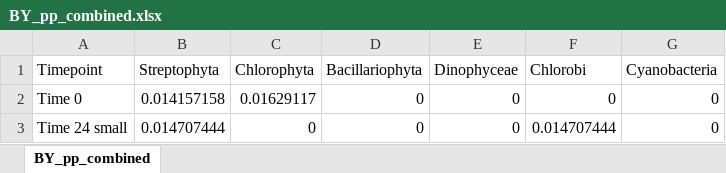
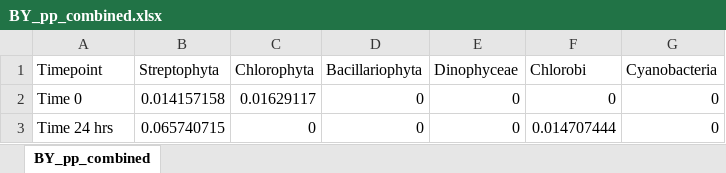
Before and after one commit to MeganEDuffy/amazon, an Excel workbook: analyses/T7-incubations/unipept/GO/primary-prod/BY_pp_combined.xlsx, sheet BY_pp_combined, drawn as a sheet; values as stored, in another font and other column widths than the file's, no borders; the diff names each change by its address in the sheet, - before the commit and + after, or states it on an @@ line.

Commit message:
combined amazon size fractions

```diff
--- a/analyses/T7-incubations/unipept/GO/primary-prod/BY_pp_combined.xlsx (sheet BY_pp_combined)
+++ b/analyses/T7-incubations/unipept/GO/primary-prod/BY_pp_combined.xlsx (sheet BY_pp_combined)
-A3 (Timepoint): Time 24 small
+A3 (Timepoint): Time 24 hrs
-B3 (Streptophyta): 0.014707444
+B3 (Streptophyta): 0.065740715
```
Also changed, not shown: analyses/T7-incubations/unipept/GO/primary-prod/CV_pp_combined.xlsx, analyses/T7-incubations/unipept/GO/primary-prod/MN_pp_combined.xlsx, 6 other files.
